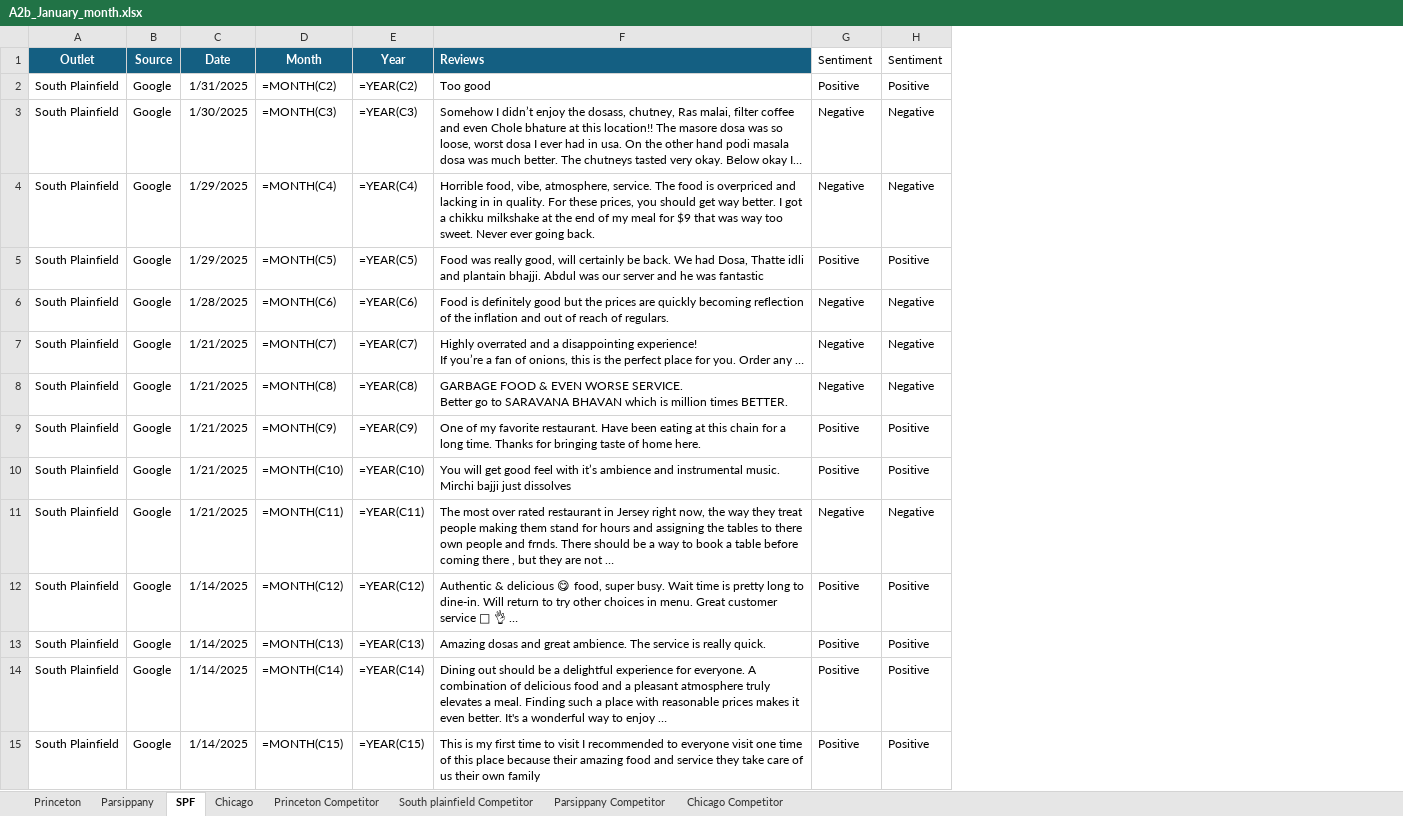
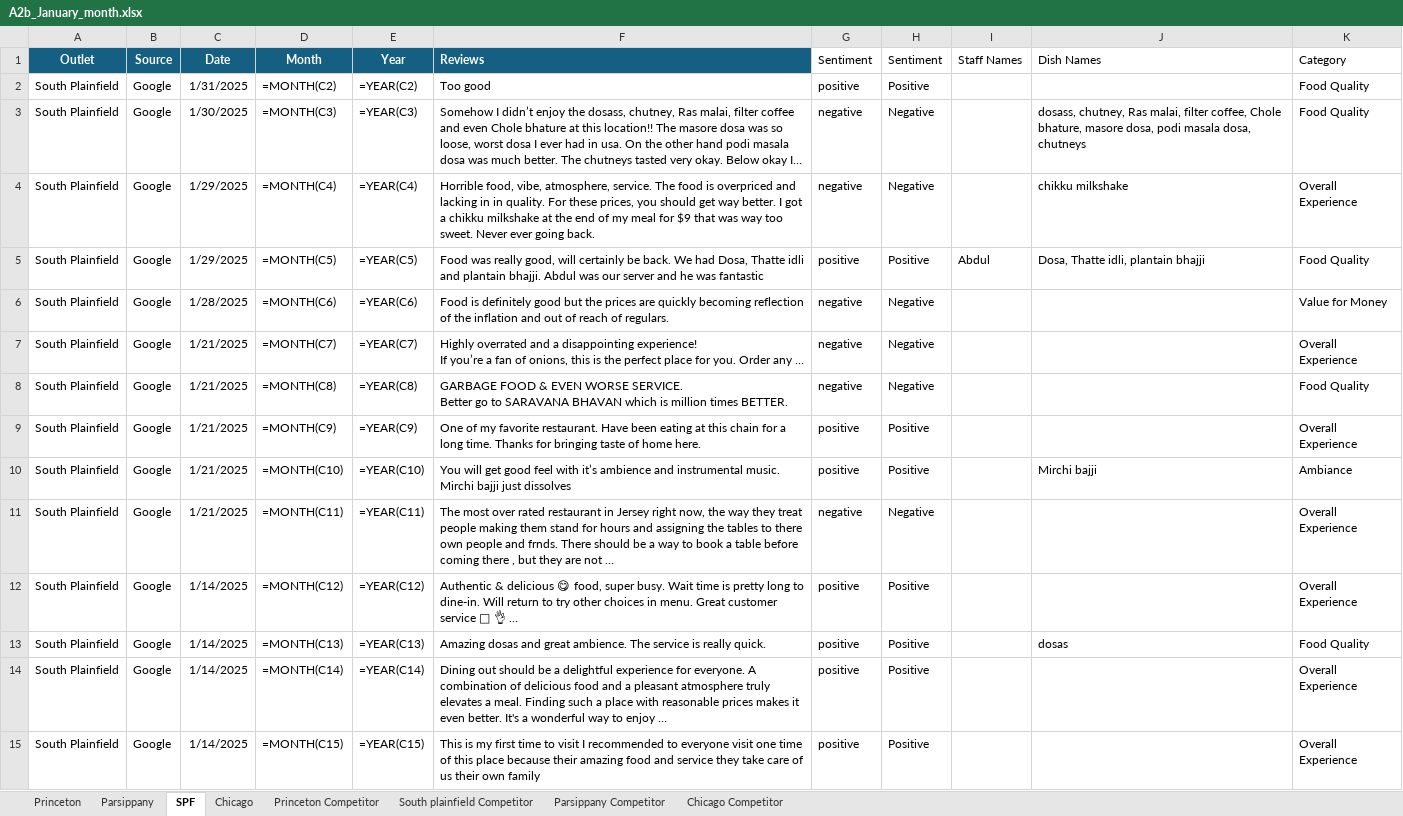
Before and after one commit to Yaswanth-Magil/Sentiment-Analysis-Dumy, an Excel workbook: A2b_January_month.xlsx, sheet SPF, drawn as a sheet; only a part is shown; long unchanged cells end in …; values as stored, in another font and other column widths than the file's, no borders; formulas without a stored value are shown as written; table styles not drawn; the diff covers the shown part only; the diff names each change by its address in the sheet, - before the commit and + after, or states it on an @@ line.

```diff
--- a/A2b_January_month.xlsx (sheet SPF)
+++ b/A2b_January_month.xlsx (sheet SPF)
+column I (Staff Names), row 5: Abdul
+column J (Dish Names), rows 3-13: dosass, chutney, Ras malai, filter coffee, Chole bhature, masore dosa, podi masala dosa, chutneys | chikku milkshake | Dosa, Thatte idli, plantain bhajji |  |  |  |  | Mirchi bajji |  |  | dosas
+column K (Category), rows 2-15: Food Quality | Food Quality | Overall Experience | Food Quality | Value for Money | Overall Experience | Food Quality | Overall Experience | Ambiance | Overall Experience | Overall Experience | Food Quality | Overall Experience | Overall Experience
-G2 (Sentiment): Positive
+G2 (Sentiment): positive
-G3:G4 (Sentiment): Negative
+G3:G4 (Sentiment): negative
-G5 (Sentiment): Positive
+G5 (Sentiment): positive
-G6:G8 (Sentiment): Negative
+G6:G8 (Sentiment): negative
-G9:G10 (Sentiment): Positive
+G9:G10 (Sentiment): positive
-G11 (Sentiment): Negative
+G11 (Sentiment): negative
-G12:G15 (Sentiment): Positive
+G12:G15 (Sentiment): positive
```
Also changed, not shown: 45 edited cells elsewhere in this sheet, sheet Chicago, sheet Parsippany, sheet Princeton, sheet Princeton Competitor, sheet South plainfield Competitor, sheet Parsippany Competitor, 1 more sheet.
